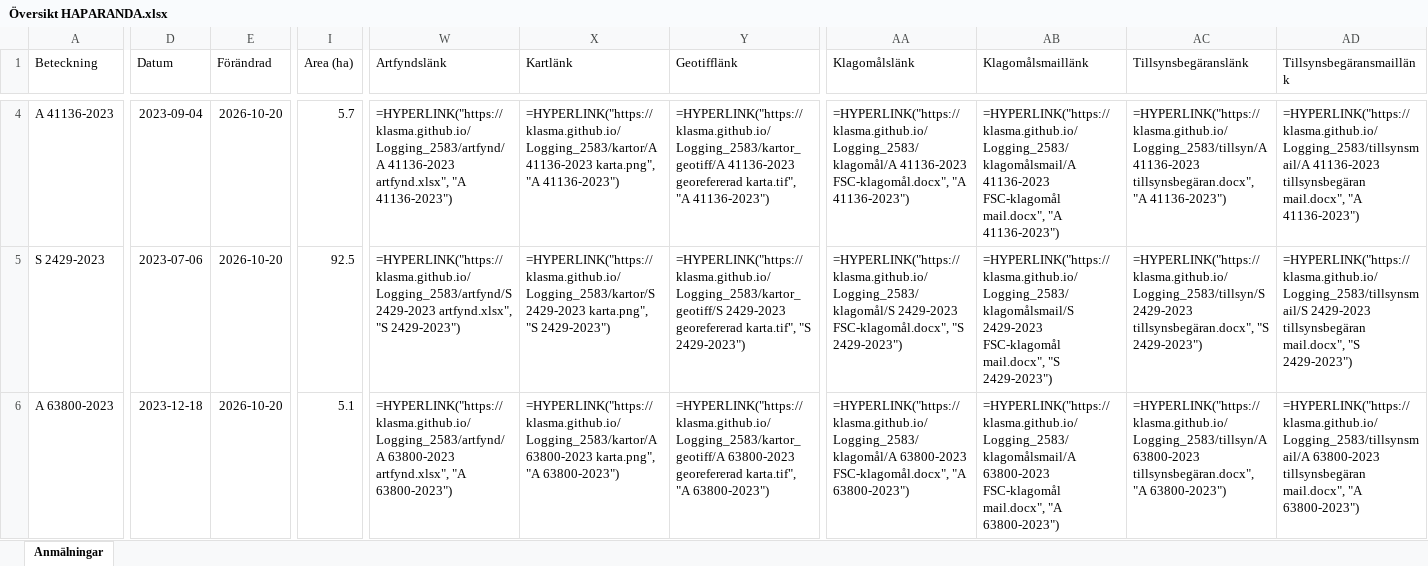
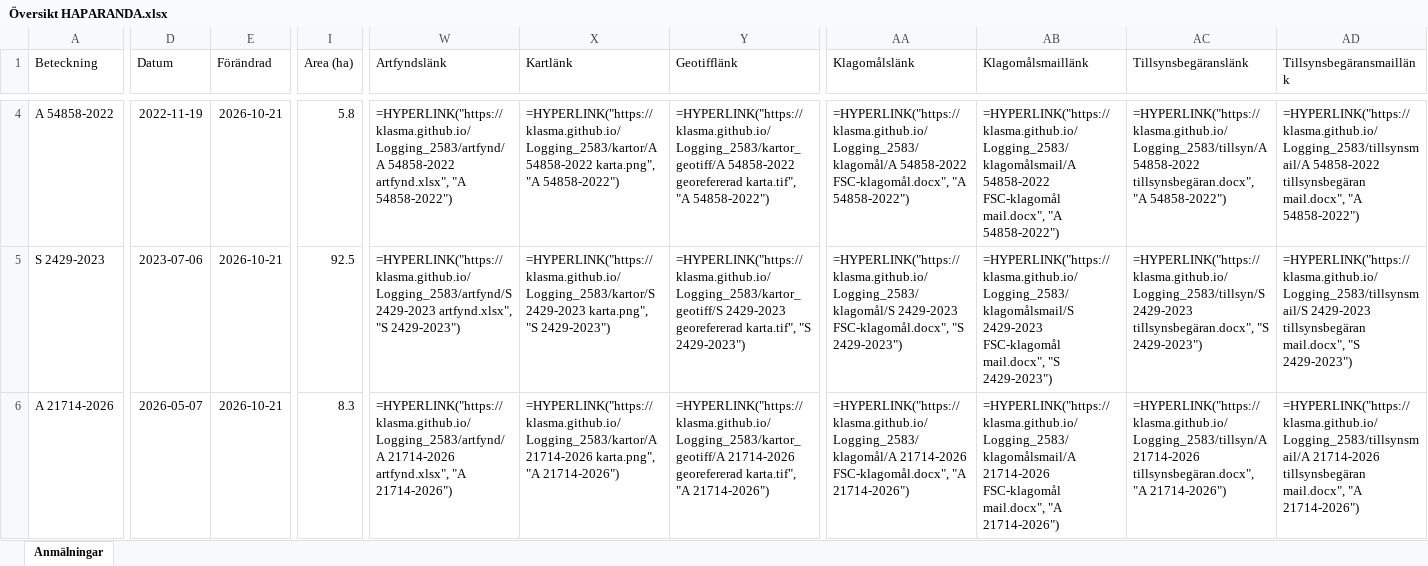
Before and after one commit to klasma/Logging_2583, an Excel workbook: Översikt HAPARANDA.xlsx, sheet Anmälningar, drawn as a sheet; only a part is shown, gaps mark what is left out; values as stored, in another font and other column widths than the file's, no borders; formulas without a stored value are shown as written; the diff covers the shown part only; the diff names each change by its address in the sheet, - before the commit and + after, or states it on an @@ line.

```diff
--- a/Översikt HAPARANDA.xlsx (sheet Anmälningar)
+++ b/Översikt HAPARANDA.xlsx (sheet Anmälningar)
-A4 (Beteckning): A 41136-2023
+A4 (Beteckning): A 54858-2022
-D4 (Datum): 2023-09-04
+D4 (Datum): 2022-11-19
-E4:E6 (Förändrad): 2026-10-20
+E4:E6 (Förändrad): 2026-10-21
-I4 (Area (ha)): 5.7
+I4 (Area (ha)): 5.8
-W4 (Artfyndslänk): =HYPERLINK("https://klasma.github.io/Logging_2583/artfynd/A 41136-2023 artfynd.xlsx", "A 41136-2023")
+W4 (Artfyndslänk): =HYPERLINK("https://klasma.github.io/Logging_2583/artfynd/A 54858-2022 artfynd.xlsx", "A 54858-2022")
-X4 (Kartlänk): =HYPERLINK("https://klasma.github.io/Logging_2583/kartor/A 41136-2023 karta.png", "A 41136-2023")
+X4 (Kartlänk): =HYPERLINK("https://klasma.github.io/Logging_2583/kartor/A 54858-2022 karta.png", "A 54858-2022")
-Y4 (Geotifflänk): =HYPERLINK("https://klasma.github.io/Logging_2583/kartor_geotiff/A 41136-2023 georefererad karta.tif", "A 41136-2023")
+Y4 (Geotifflänk): =HYPERLINK("https://klasma.github.io/Logging_2583/kartor_geotiff/A 54858-2022 georefererad karta.tif", "A 54858-2022")
-AA4 (Klagomålslänk): =HYPERLINK("https://klasma.github.io/Logging_2583/klagomål/A 41136-2023 FSC-klagomål.docx", "A 41136-2023")
+AA4 (Klagomålslänk): =HYPERLINK("https://klasma.github.io/Logging_2583/klagomål/A 54858-2022 FSC-klagomål.docx", "A 54858-2022")
-AB4 (Klagomålsmaillänk): =HYPERLINK("https://klasma.github.io/Logging_2583/klagomålsmail/A 41136-2023 FSC-klagomål mail.docx", "A 41136-2023")
+AB4 (Klagomålsmaillänk): =HYPERLINK("https://klasma.github.io/Logging_2583/klagomålsmail/A 54858-2022 FSC-klagomål mail.docx", "A 54858-2022")
-AC4 (Tillsynsbegäranslänk): =HYPERLINK("https://klasma.github.io/Logging_2583/tillsyn/A 41136-2023 tillsynsbegäran.docx", "A 41136-2023")
+AC4 (Tillsynsbegäranslänk): =HYPERLINK("https://klasma.github.io/Logging_2583/tillsyn/A 54858-2022 tillsynsbegäran.docx", "A 54858-2022")
-AD4 (Tillsynsbegäransmaillänk): =HYPERLINK("https://klasma.github.io/Logging_2583/tillsynsmail/A 41136-2023 tillsynsbegäran mail.docx", "A 41136-2023")
+AD4 (Tillsynsbegäransmaillänk): =HYPERLINK("https://klasma.github.io/Logging_2583/tillsynsmail/A 54858-2022 tillsynsbegäran mail.docx", "A 54858-2022")
-A6 (Beteckning): A 63800-2023
+A6 (Beteckning): A 21714-2026
-D6 (Datum): 2023-12-18
+D6 (Datum): 2026-05-07
-I6 (Area (ha)): 5.1
+I6 (Area (ha)): 8.3
-W6 (Artfyndslänk): =HYPERLINK("https://klasma.github.io/Logging_2583/artfynd/A 63800-2023 artfynd.xlsx", "A 63800-2023")
+W6 (Artfyndslänk): =HYPERLINK("https://klasma.github.io/Logging_2583/artfynd/A 21714-2026 artfynd.xlsx", "A 21714-2026")
-X6 (Kartlänk): =HYPERLINK("https://klasma.github.io/Logging_2583/kartor/A 63800-2023 karta.png", "A 63800-2023")
+X6 (Kartlänk): =HYPERLINK("https://klasma.github.io/Logging_2583/kartor/A 21714-2026 karta.png", "A 21714-2026")
-Y6 (Geotifflänk): =HYPERLINK("https://klasma.github.io/Logging_2583/kartor_geotiff/A 63800-2023 georefererad karta.tif", "A 63800-2023")
+Y6 (Geotifflänk): =HYPERLINK("https://klasma.github.io/Logging_2583/kartor_geotiff/A 21714-2026 georefererad karta.tif", "A 21714-2026")
-AA6 (Klagomålslänk): =HYPERLINK("https://klasma.github.io/Logging_2583/klagomål/A 63800-2023 FSC-klagomål.docx", "A 63800-2023")
+AA6 (Klagomålslänk): =HYPERLINK("https://klasma.github.io/Logging_2583/klagomål/A 21714-2026 FSC-klagomål.docx", "A 21714-2026")
-AB6 (Klagomålsmaillänk): =HYPERLINK("https://klasma.github.io/Logging_2583/klagomålsmail/A 63800-2023 FSC-klagomål mail.docx", "A 63800-2023")
+AB6 (Klagomålsmaillänk): =HYPERLINK("https://klasma.github.io/Logging_2583/klagomålsmail/A 21714-2026 FSC-klagomål mail.docx", "A 21714-2026")
-AC6 (Tillsynsbegäranslänk): =HYPERLINK("https://klasma.github.io/Logging_2583/tillsyn/A 63800-2023 tillsynsbegäran.docx", "A 63800-2023")
+AC6 (Tillsynsbegäranslänk): =HYPERLINK("https://klasma.github.io/Logging_2583/tillsyn/A 21714-2026 tillsynsbegäran.docx", "A 21714-2026")
-AD6 (Tillsynsbegäransmaillänk): =HYPERLINK("https://klasma.github.io/Logging_2583/tillsynsmail/A 63800-2023 tillsynsbegäran mail.docx", "A 63800-2023")
+AD6 (Tillsynsbegäransmaillänk): =HYPERLINK("https://klasma.github.io/Logging_2583/tillsynsmail/A 21714-2026 tillsynsbegäran mail.docx", "A 21714-2026")
```
Also changed, not shown: 676 edited cells elsewhere in this sheet, artfynd/A 1855-2025 artfynd.xlsx, artfynd/A 21714-2026 artfynd.xlsx, 33 other files.
